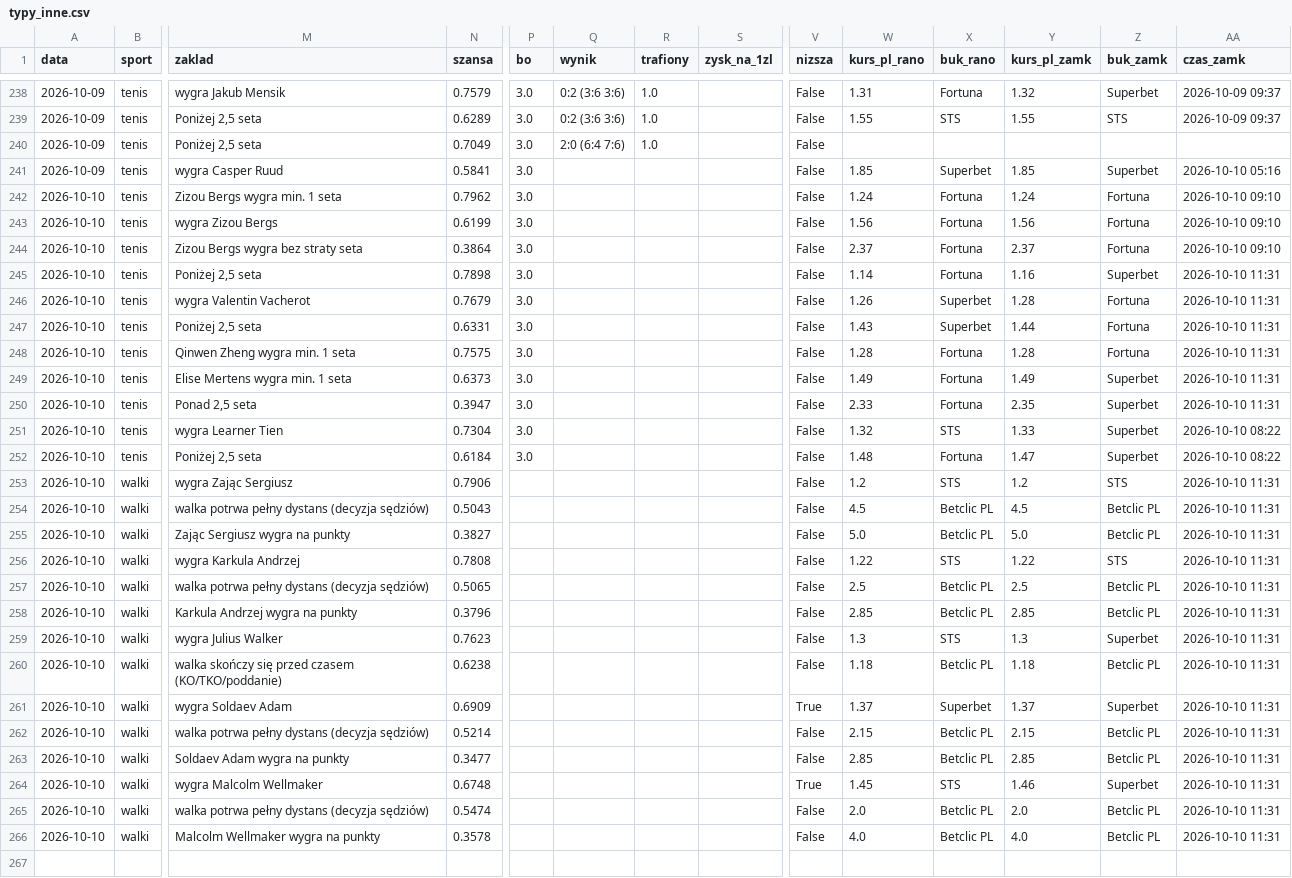
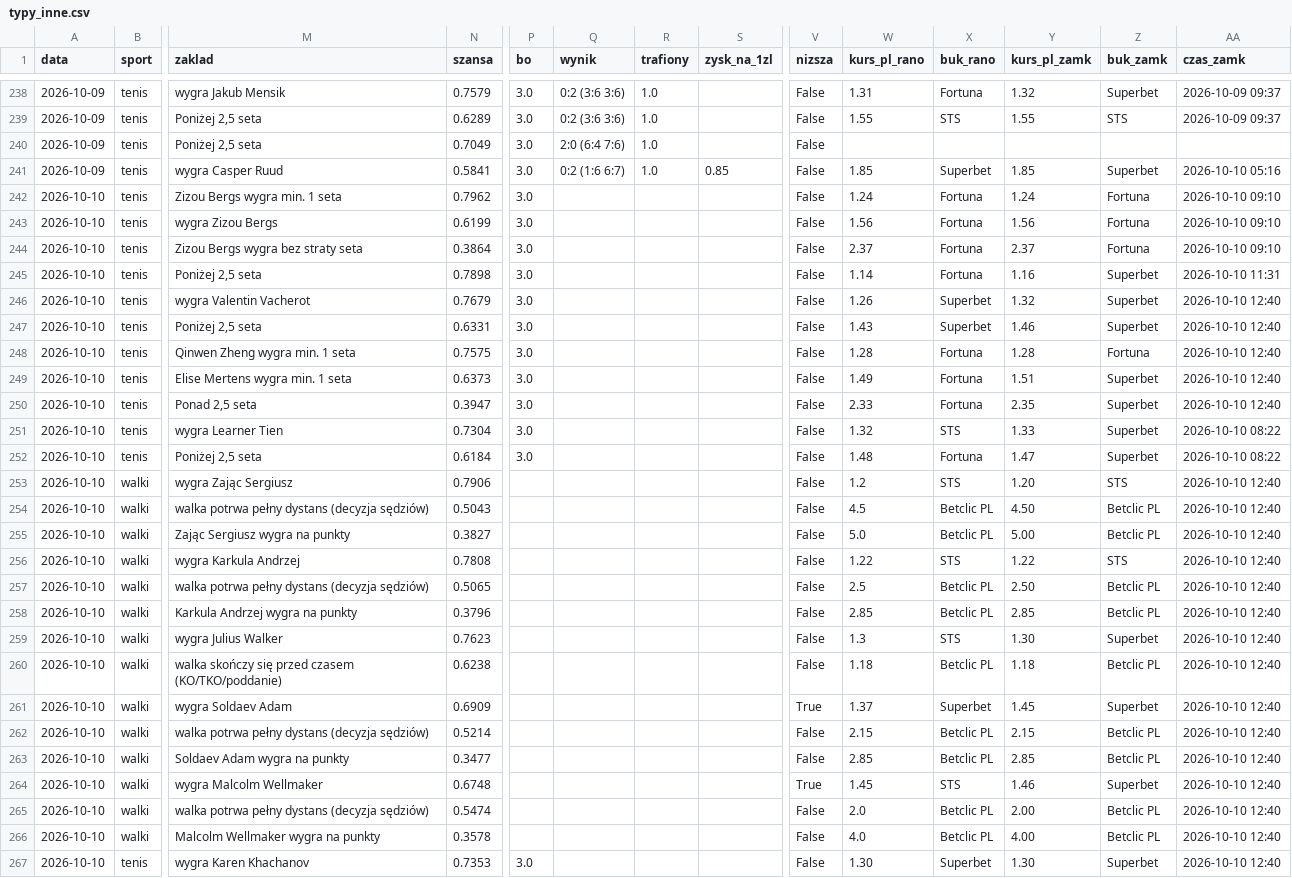
Before and after one commit to lewym90/typer, a CSV file: docs/data/typy_inne.csv, drawn as a sheet; only a part is shown, gaps mark what is left out; rows hold the shown columns only; the diff covers the shown part only; the diff names each change by its address in the sheet, - before the commit and + after, or states it on an @@ line.

```diff
--- a/docs/data/typy_inne.csv
+++ b/docs/data/typy_inne.csv
-Q241 (wynik): (empty)
+Q241 (wynik): 0:2 (1:6 6:7)
-R241 (trafiony): (empty)
+R241 (trafiony): 1.0
-S241 (zysk_na_1zl): (empty)
+S241 (zysk_na_1zl): 0.85
-Y246 (kurs_pl_zamk): 1.28
+Y246 (kurs_pl_zamk): 1.32
-Z246:Z247 (buk_zamk): Fortuna
+Z246:Z247 (buk_zamk): Superbet
-AA246:AA250 (czas_zamk): 2026-10-10 11:31
+AA246:AA250 (czas_zamk): 2026-10-10 12:40
-Y247 (kurs_pl_zamk): 1.44
+Y247 (kurs_pl_zamk): 1.46
-Y249 (kurs_pl_zamk): 1.49
+Y249 (kurs_pl_zamk): 1.51
-Y253 (kurs_pl_zamk): 1.2
+Y253 (kurs_pl_zamk): 1.20
-AA253:AA266 (czas_zamk): 2026-10-10 11:31
+AA253:AA266 (czas_zamk): 2026-10-10 12:40
-Y254 (kurs_pl_zamk): 4.5
+Y254 (kurs_pl_zamk): 4.50
-Y255 (kurs_pl_zamk): 5.0
+Y255 (kurs_pl_zamk): 5.00
-Y257 (kurs_pl_zamk): 2.5
+Y257 (kurs_pl_zamk): 2.50
-Y259 (kurs_pl_zamk): 1.3
+Y259 (kurs_pl_zamk): 1.30
-Y261 (kurs_pl_zamk): 1.37
+Y261 (kurs_pl_zamk): 1.45
-Y265 (kurs_pl_zamk): 2.0
+Y265 (kurs_pl_zamk): 2.00
-Y266 (kurs_pl_zamk): 4.0
+Y266 (kurs_pl_zamk): 4.00
+row 267: 2026-10-10 | tenis | wygra Karen Khachanov | 0.7353 | 3.0 |  |  |  | False | 1.30 | Superbet | 1.30 | Superbet | 2026-10-10 12:40
```
Also changed, not shown: 5 added rows elsewhere in this file, docs/data/typy_pewne.csv, docs/data/typy_value.csv, 29 other files.
